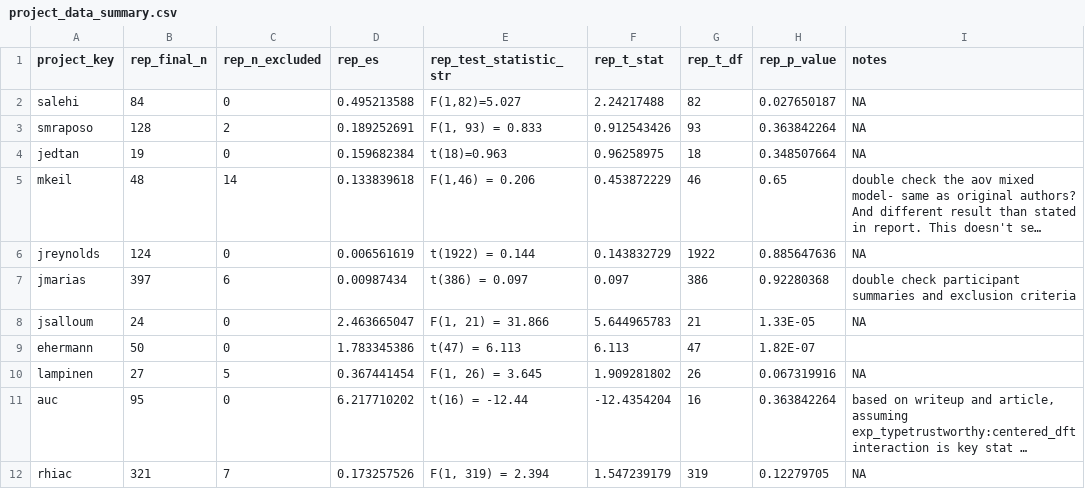
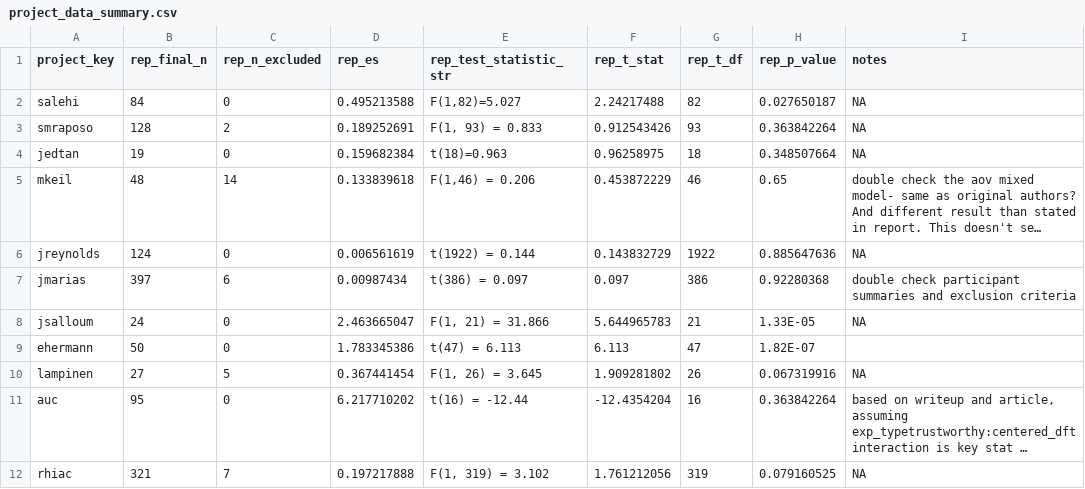
Before and after one commit to StanfordPsych254/replication_project, a CSV file: data/project_data_summary.csv, drawn as a sheet; long unchanged cells end in …; the diff names each change by its address in the sheet, - before the commit and + after, or states it on an @@ line.

Commit message:
auc small changes to run data summary

```diff
--- a/data/project_data_summary.csv
+++ b/data/project_data_summary.csv
-D12 (rep_es): 0.173257526
+D12 (rep_es): 0.197217888
-E12 (rep_test_statistic_str): F(1, 319) = 2.394
+E12 (rep_test_statistic_str): F(1, 319) = 3.102
-F12 (rep_t_stat): 1.547239179
+F12 (rep_t_stat): 1.761212056
-H12 (rep_p_value): 0.12279705
+H12 (rep_p_value): 0.079160525
```
Also changed, not shown: 1 other file.
